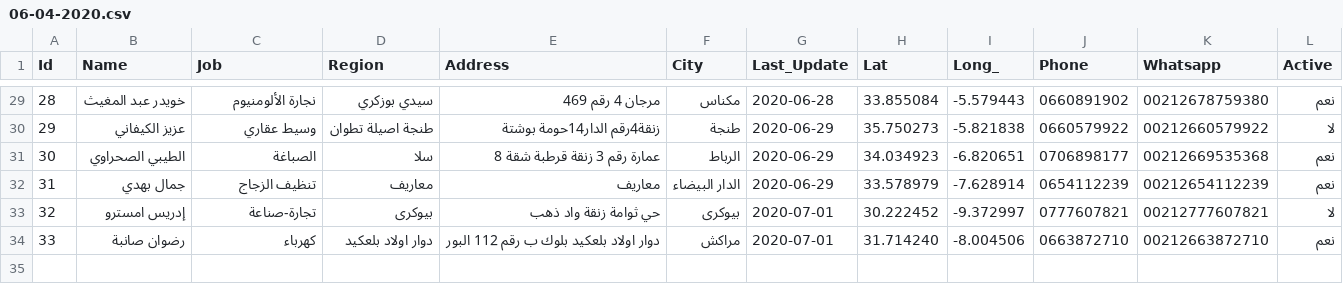
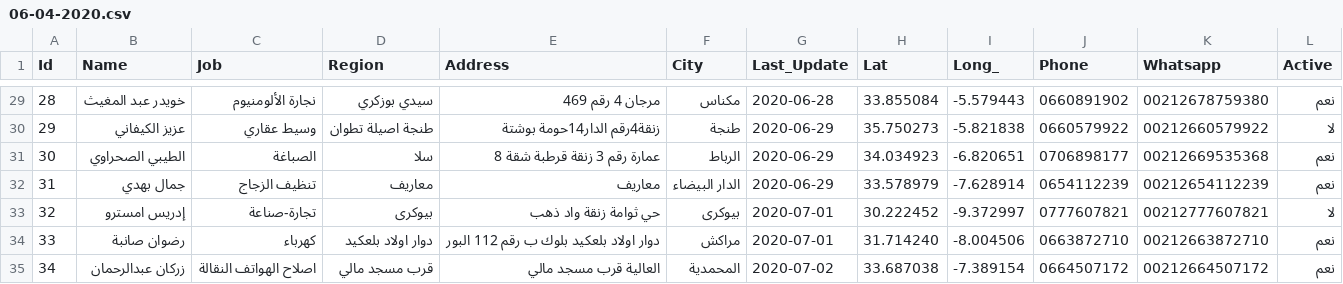
Before and after one commit to intCount/ae, a CSV file: 06-04-2020.csv, drawn as a sheet; only a part is shown, gaps mark what is left out.

Commit message:
Update

```diff
--- a/06-04-2020.csv
+++ b/06-04-2020.csv
@@ -34 +34,2 @@ Id,Name,Job,Region,Address,City,Last_Update,Lat,Long_,Phone,Whatsapp,Active
 33,رضوان صانبة, كهرباء,دوار اولاد بلعكيد,"دوار اولاد بلعكيد بلوك ب رقم 112 البور",مراكش,2020-07-01, 31.714240, -8.004506,"0663872710", 00212663872710, نعم
+34,زركان عبدالرحمان,اصلاح الهواتف النقالة, قرب مسجد مالي,"العالية قرب مسجد مالي", المحمدية,2020-07-02, 33.687038, -7.389154,"0664507172", 00212664507172, نعم
```
